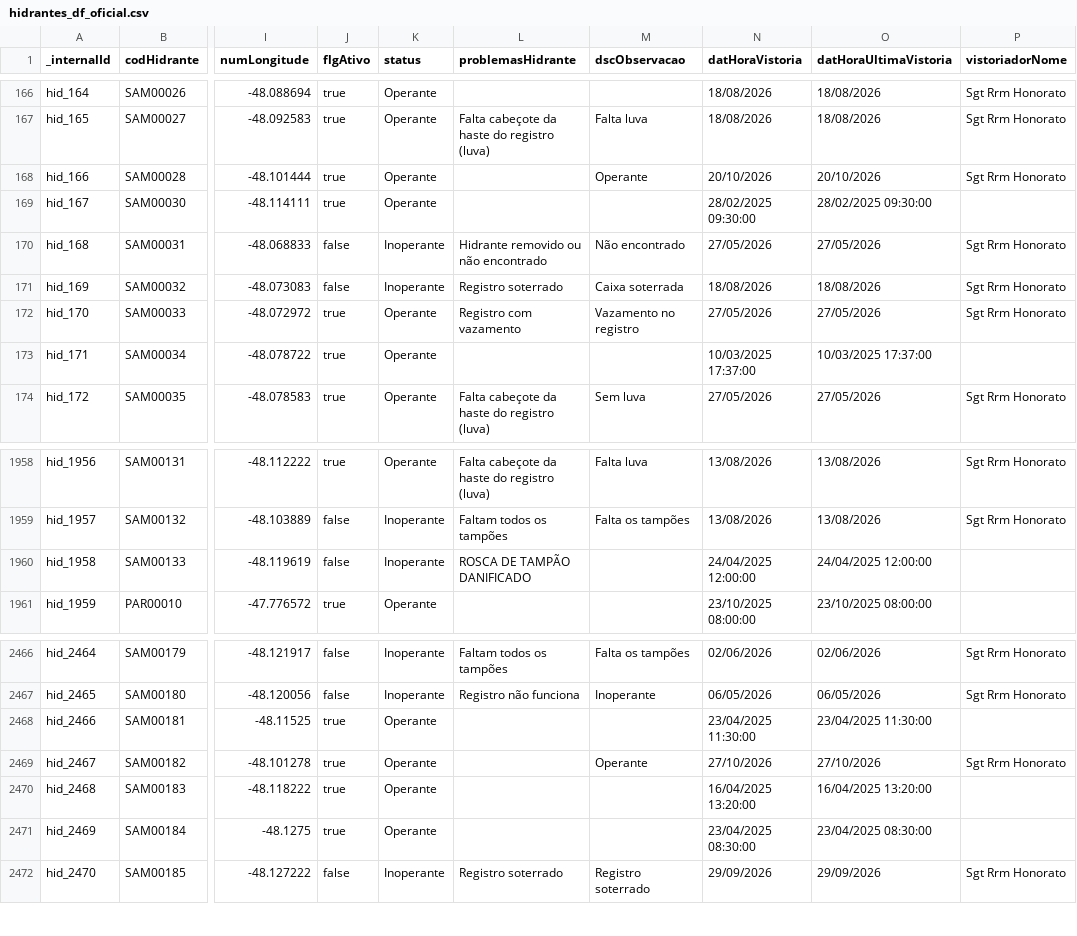
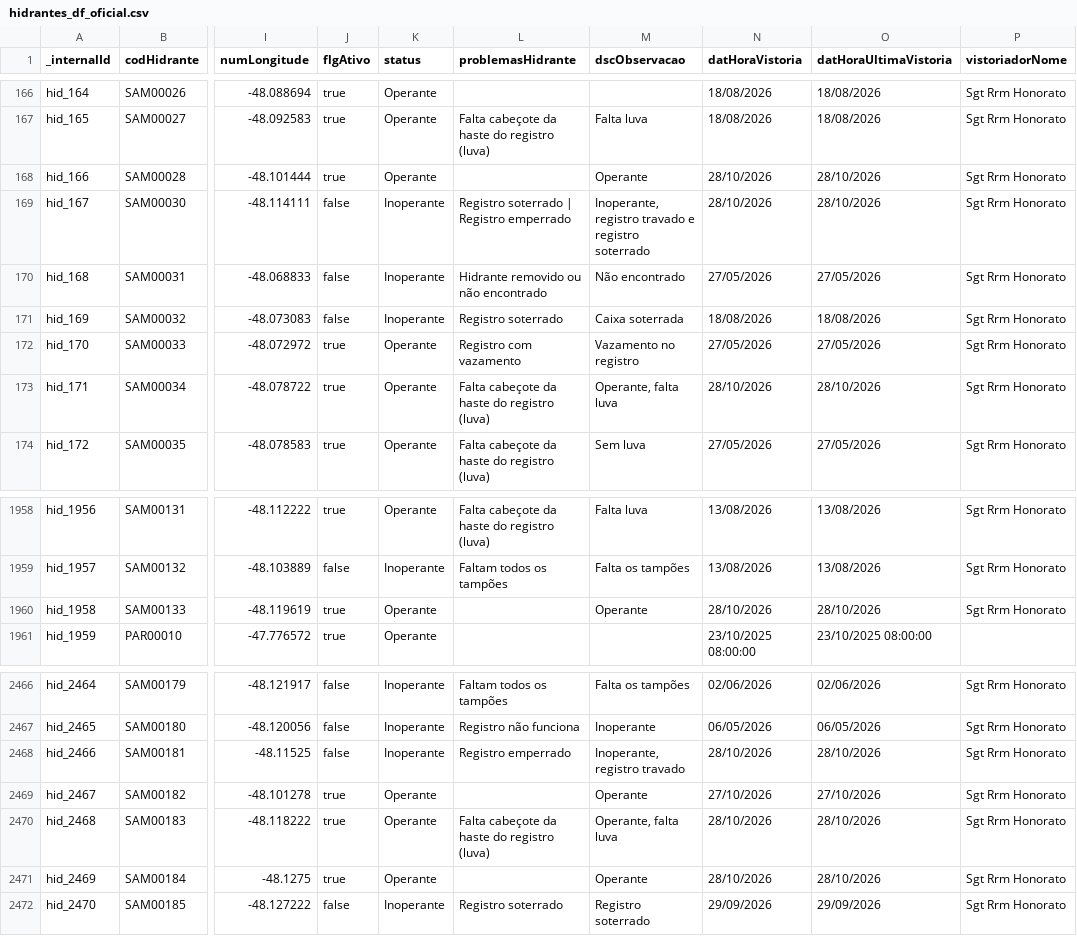
Before and after one commit to andrerfcampos-max/netuno, a CSV file: public/hidrantes_df_oficial.csv, drawn as a sheet; only a part is shown, gaps mark what is left out; the diff covers the shown part only; the diff names each change by its address in the sheet, - before the commit and + after, or states it on an @@ line.

Commit message:
feat(vistorias): cadastrar vistorias em lote Sgt Honorato Samambaia 28/10/2026 (22 hidrantes)

```diff
--- a/public/hidrantes_df_oficial.csv
+++ b/public/hidrantes_df_oficial.csv
-N168 (datHoraVistoria): 20/10/2026
+N168 (datHoraVistoria): 28/10/2026
-O168 (datHoraUltimaVistoria): 20/10/2026
+O168 (datHoraUltimaVistoria): 28/10/2026
-J169 (flgAtivo): true
+J169 (flgAtivo): false
-K169 (status): Operante
+K169 (status): Inoperante
-L169 (problemasHidrante): (empty)
+L169 (problemasHidrante): Registro soterrado | Registro emperrado
-M169 (dscObservacao): (empty)
+M169 (dscObservacao): Inoperante, registro travado e registro soterrado
-N169 (datHoraVistoria): 28/02/2025 09:30:00
+N169 (datHoraVistoria): 28/10/2026
-O169 (datHoraUltimaVistoria): 28/02/2025 09:30:00
+O169 (datHoraUltimaVistoria): 28/10/2026
-P169 (vistoriadorNome): (empty)
+P169 (vistoriadorNome): Sgt Rrm Honorato
-L173 (problemasHidrante): (empty)
+L173 (problemasHidrante): Falta cabeçote da haste do registro (luva)
-M173 (dscObservacao): (empty)
+M173 (dscObservacao): Operante, falta luva
-N173 (datHoraVistoria): 10/03/2025 17:37:00
+N173 (datHoraVistoria): 28/10/2026
-O173 (datHoraUltimaVistoria): 10/03/2025 17:37:00
+O173 (datHoraUltimaVistoria): 28/10/2026
-P173 (vistoriadorNome): (empty)
+P173 (vistoriadorNome): Sgt Rrm Honorato
-J1960 (flgAtivo): false
+J1960 (flgAtivo): true
-K1960 (status): Inoperante
+K1960 (status): Operante
-L1960 (problemasHidrante): ROSCA DE TAMPÃO DANIFICADO
+L1960 (problemasHidrante): (empty)
-M1960 (dscObservacao): (empty)
+M1960 (dscObservacao): Operante
-N1960 (datHoraVistoria): 24/04/2025 12:00:00
+N1960 (datHoraVistoria): 28/10/2026
-O1960 (datHoraUltimaVistoria): 24/04/2025 12:00:00
+O1960 (datHoraUltimaVistoria): 28/10/2026
-P1960 (vistoriadorNome): (empty)
+P1960 (vistoriadorNome): Sgt Rrm Honorato
-J2468 (flgAtivo): true
+J2468 (flgAtivo): false
-K2468 (status): Operante
+K2468 (status): Inoperante
-L2468 (problemasHidrante): (empty)
+L2468 (problemasHidrante): Registro emperrado
-M2468 (dscObservacao): (empty)
+M2468 (dscObservacao): Inoperante, registro travado
-N2468 (datHoraVistoria): 23/04/2025 11:30:00
+N2468 (datHoraVistoria): 28/10/2026
-O2468 (datHoraUltimaVistoria): 23/04/2025 11:30:00
+O2468 (datHoraUltimaVistoria): 28/10/2026
-P2468 (vistoriadorNome): (empty)
+P2468 (vistoriadorNome): Sgt Rrm Honorato
-L2470 (problemasHidrante): (empty)
+L2470 (problemasHidrante): Falta cabeçote da haste do registro (luva)
-M2470 (dscObservacao): (empty)
+M2470 (dscObservacao): Operante, falta luva
-N2470 (datHoraVistoria): 16/04/2025 13:20:00
+N2470 (datHoraVistoria): 28/10/2026
-O2470 (datHoraUltimaVistoria): 16/04/2025 13:20:00
+O2470 (datHoraUltimaVistoria): 28/10/2026
-P2470:P2471 (vistoriadorNome): (empty)
+P2470:P2471 (vistoriadorNome): Sgt Rrm Honorato
-M2471 (dscObservacao): (empty)
+M2471 (dscObservacao): Operante
-N2471 (datHoraVistoria): 23/04/2025 08:30:00
+N2471 (datHoraVistoria): 28/10/2026
-O2471 (datHoraUltimaVistoria): 23/04/2025 08:30:00
+O2471 (datHoraUltimaVistoria): 28/10/2026
```
Also changed, not shown: 70 edited cells elsewhere in this file, 4 other files.
